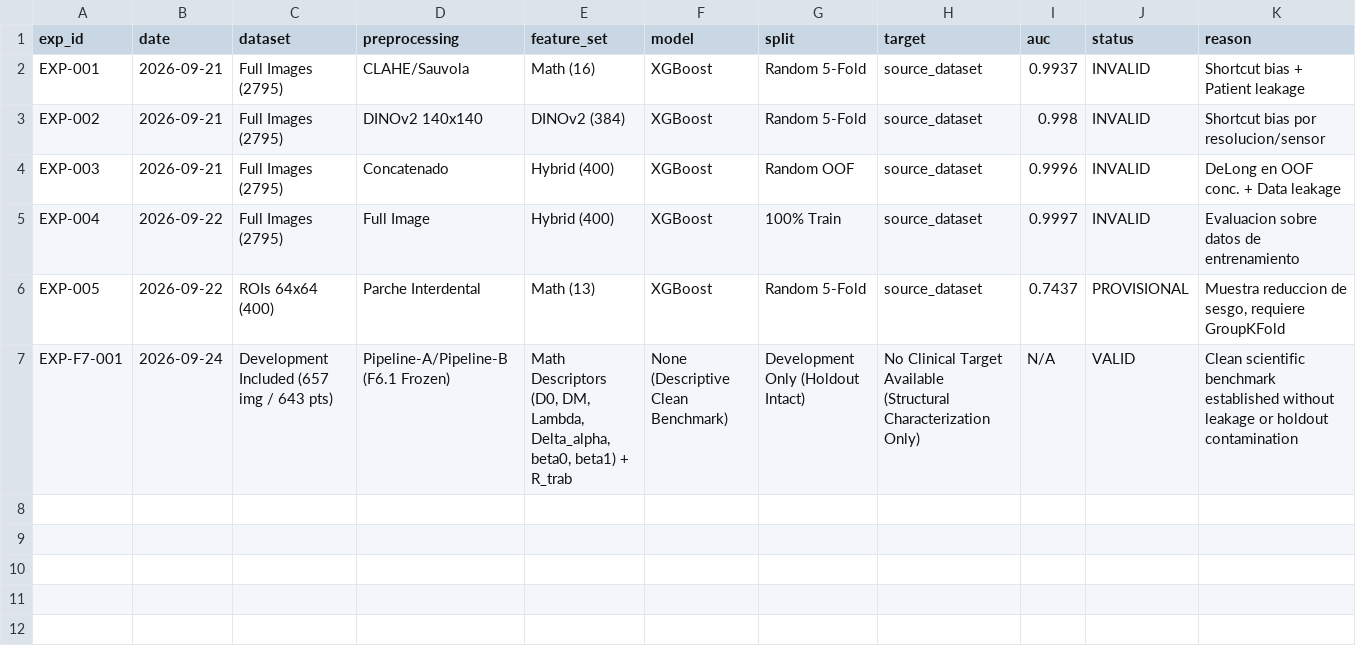
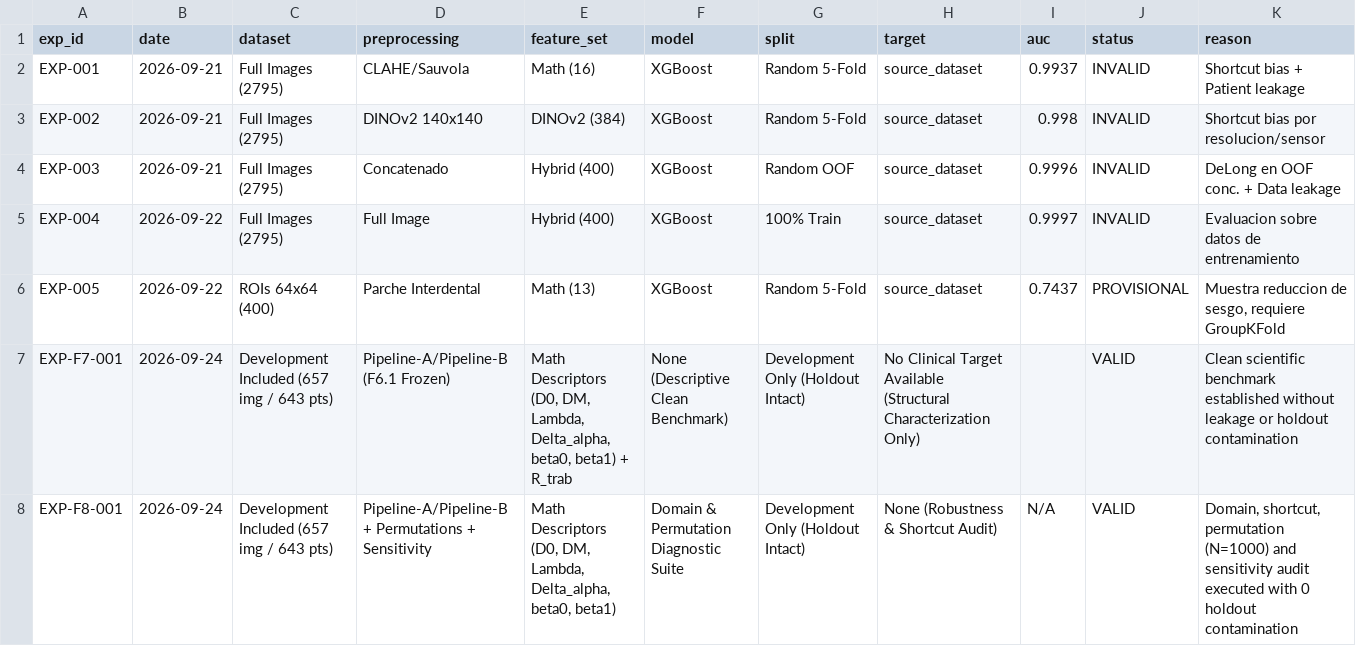
Before and after one commit to genaropass/Lattice-Bio, a CSV file: data/processed/experiment_ledger.csv, drawn as a sheet.

Commit message:
F8: domain shortcut permutation and robustness audit

```diff
--- a/data/processed/experiment_ledger.csv
+++ b/data/processed/experiment_ledger.csv
@@ -6,2 +6,3 @@ EXP-004,2026-09-22,Full Images (2795),Full Image,Hybrid (400),XGBoost,100% Train
 EXP-005,2026-09-22,ROIs 64x64 (400),Parche Interdental,Math (13),XGBoost,Random 5-Fold,source_dataset,0.7437,PROVISIONAL,"Muestra reduccion de sesgo, requiere GroupKFold"
-EXP-F7-001,2026-09-24,Development Included (657 img / 643 pts),Pipeline-A/Pipeline-B (F6.1 Frozen),"Math Descriptors (D0, DM, Lambda, Delta_alpha, beta0, beta1) + R_trab",None (Descriptive Clean Benchmark),Development Only (Holdout Intact),No Clinical Target Available (Structural Characterization Only),N/A,VALID,Clean scientific benchmark established without leakage or holdout contamination
+EXP-F7-001,2026-09-24,Development Included (657 img / 643 pts),Pipeline-A/Pipeline-B (F6.1 Frozen),"Math Descriptors (D0, DM, Lambda, Delta_alpha, beta0, beta1) + R_trab",None (Descriptive Clean Benchmark),Development Only (Holdout Intact),No Clinical Target Available (Structural Characterization Only),,VALID,Clean scientific benchmark established without leakage or holdout contamination
+EXP-F8-001,2026-09-24,Development Included (657 img / 643 pts),Pipeline-A/Pipeline-B + Permutations + Sensitivity,"Math Descriptors (D0, DM, Lambda, Delta_alpha, beta0, beta1)",Domain & Permutation Diagnostic Suite,Development Only (Holdout Intact),None (Robustness & Shortcut Audit),N/A,VALID,"Domain, shortcut, permutation (N=1000) and sensitivity audit executed with 0 holdout contamination"
```
Also changed, not shown: 8 other files.
